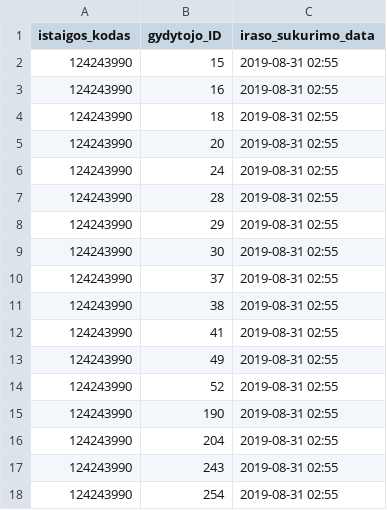
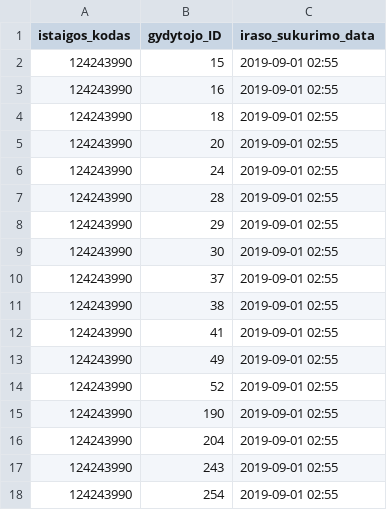
Before and after one commit to vilnius/naujininku-poliklinika, a CSV file: 124243990_family_doctors_list.csv, drawn as a sheet.

```diff
--- a/124243990_family_doctors_list.csv
+++ b/124243990_family_doctors_list.csv
@@ -1,18 +1,18 @@
 istaigos_kodas;gydytojo_ID;iraso_sukurimo_data
-124243990;15;2019-08-31 02:55
-124243990;16;2019-08-31 02:55
-124243990;18;2019-08-31 02:55
-124243990;20;2019-08-31 02:55
-124243990;24;2019-08-31 02:55
-124243990;28;2019-08-31 02:55
-124243990;29;2019-08-31 02:55
-124243990;30;2019-08-31 02:55
-124243990;37;2019-08-31 02:55
-124243990;38;2019-08-31 02:55
-124243990;41;2019-08-31 02:55
-124243990;49;2019-08-31 02:55
-124243990;52;2019-08-31 02:55
-124243990;190;2019-08-31 02:55
-124243990;204;2019-08-31 02:55
-124243990;243;2019-08-31 02:55
-124243990;254;2019-08-31 02:55
+124243990;15;2019-09-01 02:55
+124243990;16;2019-09-01 02:55
+124243990;18;2019-09-01 02:55
+124243990;20;2019-09-01 02:55
+124243990;24;2019-09-01 02:55
+124243990;28;2019-09-01 02:55
+124243990;29;2019-09-01 02:55
+124243990;30;2019-09-01 02:55
+124243990;37;2019-09-01 02:55
+124243990;38;2019-09-01 02:55
+124243990;41;2019-09-01 02:55
+124243990;49;2019-09-01 02:55
+124243990;52;2019-09-01 02:55
+124243990;190;2019-09-01 02:55
+124243990;204;2019-09-01 02:55
+124243990;243;2019-09-01 02:55
+124243990;254;2019-09-01 02:55
```
Also changed, not shown: 124243990_doctors_excluded.csv, 1 other file.
